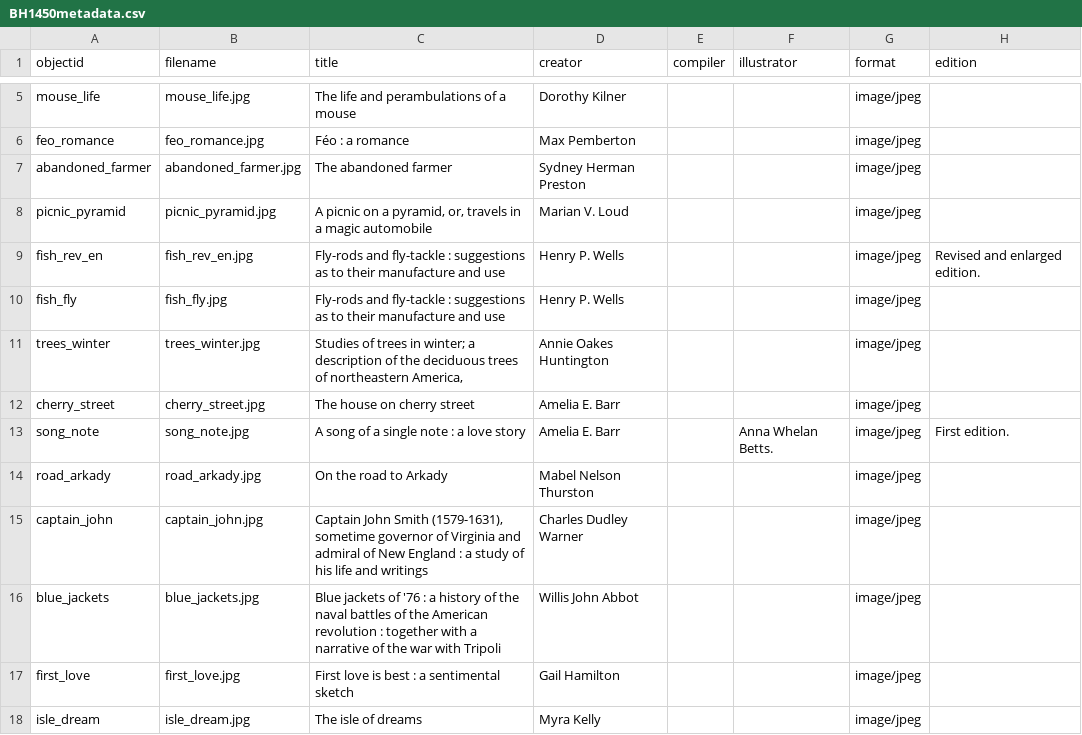
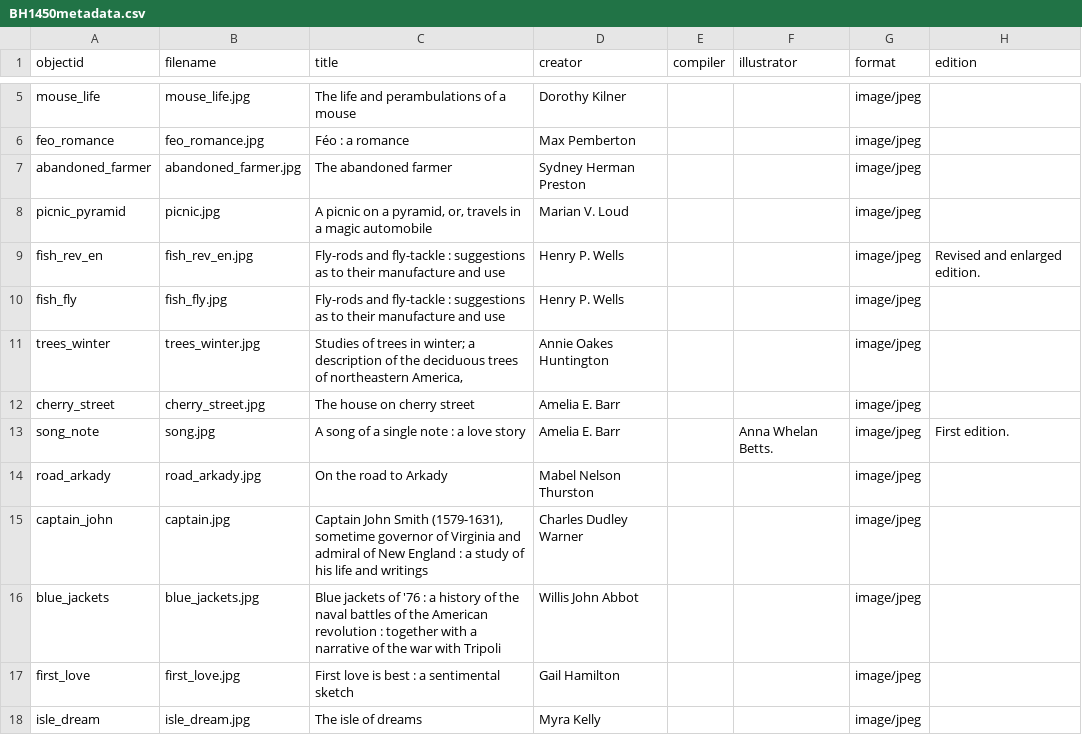
Before and after one commit to bfmalone/BH-1450, a CSV file: _data/BH1450metadata.csv, drawn as a sheet; only a part is shown, gaps mark what is left out; the diff names each change by its address in the sheet, - before the commit and + after, or states it on an @@ line.

Commit message:
Update BH1450metadata.csv

```diff
--- a/_data/BH1450metadata.csv
+++ b/_data/BH1450metadata.csv
-B8 (filename): picnic_pyramid.jpg
+B8 (filename): picnic.jpg
-B13 (filename): song_note.jpg
+B13 (filename): song.jpg
-B15 (filename): captain_john.jpg
+B15 (filename): captain.jpg
```
